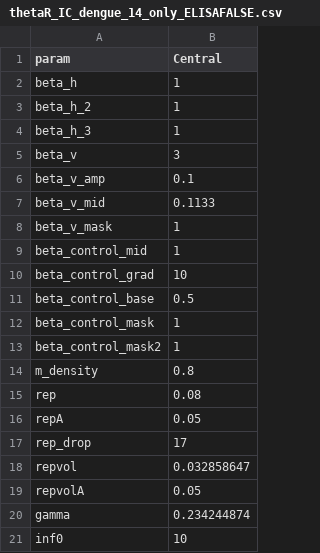
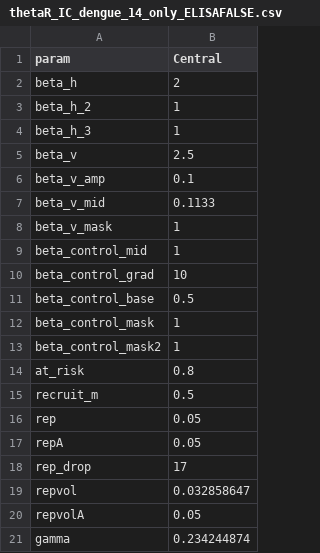
Before and after one commit to adamkucharski/fiji-denv3-2014, a CSV file: data/thetaR_IC_dengue_14_only_ELISAFALSE.csv, drawn as a sheet; only a part is shown; the shorter side is filled out with more unchanged rows.

```diff
--- a/data/thetaR_IC_dengue_14_only_ELISAFALSE.csv
+++ b/data/thetaR_IC_dengue_14_only_ELISAFALSE.csv
@@ -1,6 +1,6 @@
 param,Central
-beta_h,1
+beta_h,2
 beta_h_2,1
 beta_h_3,1
-beta_v,3
+beta_v,2.5
 beta_v_amp,0.1
@@ -13,4 +13,5 @@ beta_control_mask,1
 beta_control_mask2,1
-m_density,0.8
-rep,0.08
+at_risk,0.8
+recruit_m,0.5
+rep,0.05
 repA,0.05
```
Also changed, not shown: 5 other files.
